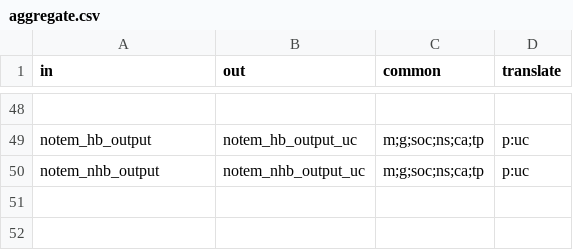
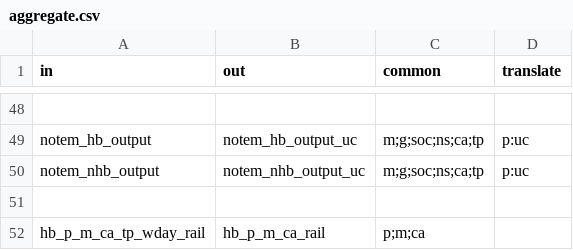
Before and after one commit to Transport-for-the-North/NorMITs-Demand, a CSV file: normits_demand/core/definitions/segmentations/aggregate.csv, drawn as a sheet; only a part is shown, gaps mark what is left out.

Commit message:
TST - aggregate input matrices
Added function to aggregate input matrices to specific segmentation.

```diff
--- a/normits_demand/core/definitions/segmentations/aggregate.csv
+++ b/normits_demand/core/definitions/segmentations/aggregate.csv
@@ -50 +50,3 @@ notem_hb_output,notem_hb_output_uc,m;g;soc;ns;ca;tp,p:uc
 notem_nhb_output,notem_nhb_output_uc,m;g;soc;ns;ca;tp,p:uc
+,,,
+hb_p_m_ca_tp_wday_rail,hb_p_m_ca_rail,p;m;ca,
```
Also changed, not shown: 3 other files.
